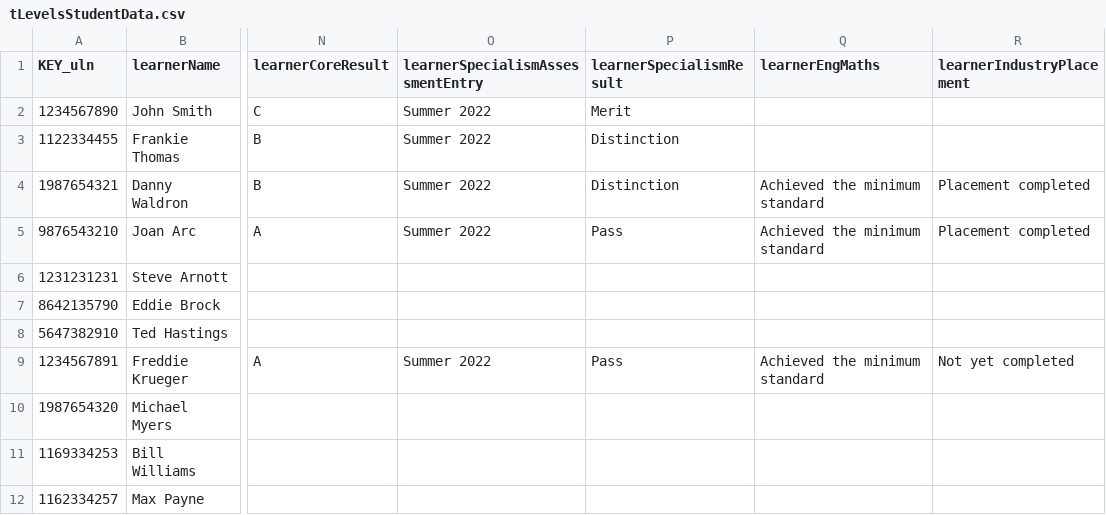
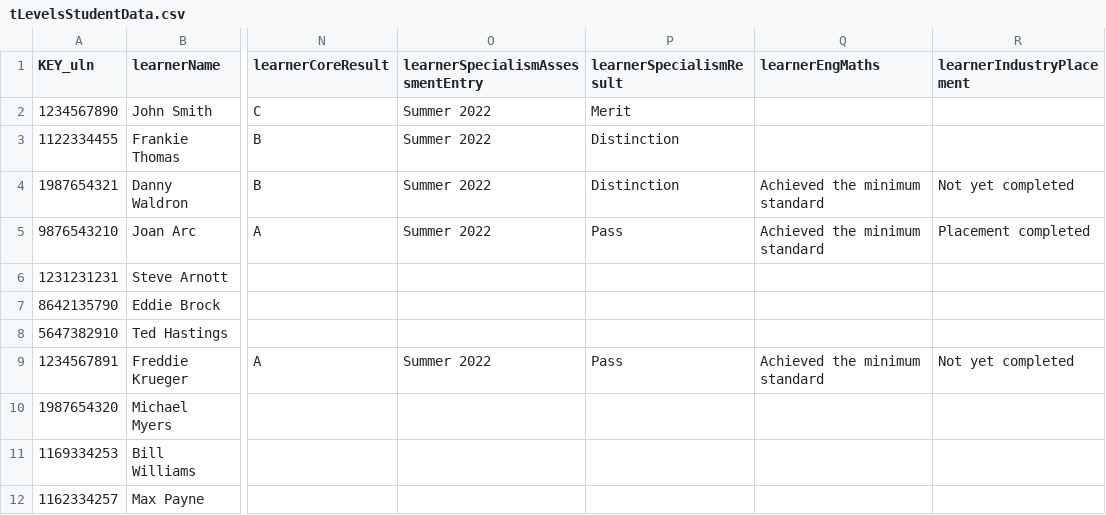
Before and after one commit to SkillsFundingAgency/tl-marketing-and-communication-prototype, a CSV file: app/data/data-files/tLevelsStudentData.csv, drawn as a sheet; only a part is shown, gaps mark what is left out; the diff names each change by its address in the sheet, - before the commit and + after, or states it on an @@ line.

Commit message:
learner t level record page changes

```diff
--- a/app/data/data-files/tLevelsStudentData.csv
+++ b/app/data/data-files/tLevelsStudentData.csv
-R4 (learnerIndustryPlacement): Placement completed
+R4 (learnerIndustryPlacement): Not yet completed
```
Also changed, not shown: 8 other files.
